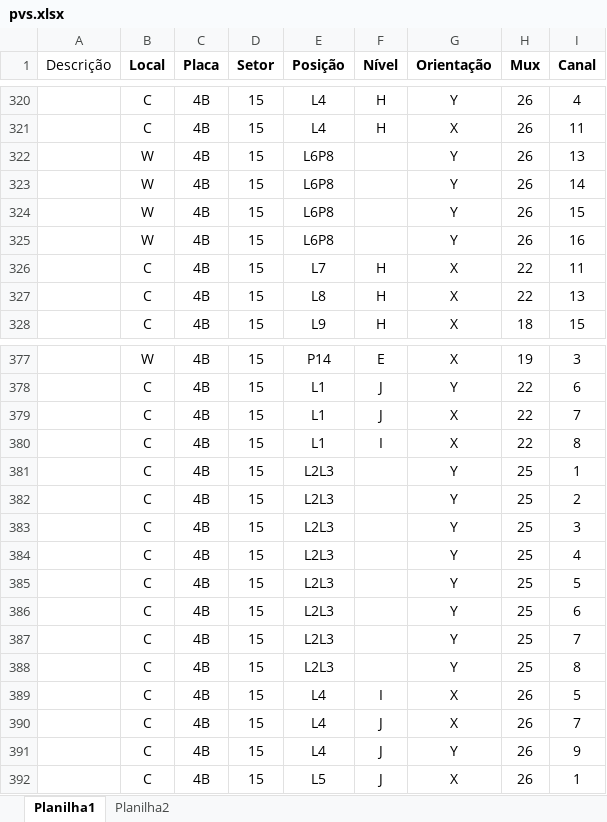
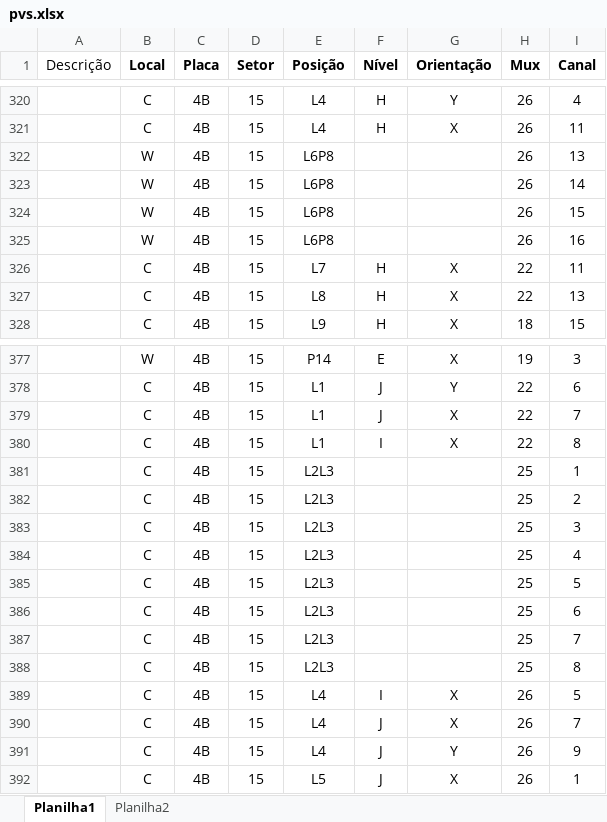
Before and after one commit to cnpem-met/Concrete-Instrum-Scripts, an Excel workbook: pvs.xlsx, sheet Planilha1, drawn as a sheet; only a part is shown, gaps mark what is left out; values as stored, in another font and other column widths than the file's, no borders; the diff names each change by its address in the sheet, - before the commit and + after, or states it on an @@ line.

Commit message:
Correção da orientação em PVs que não possuem nível

```diff
--- a/pvs.xlsx (sheet Planilha1)
+++ b/pvs.xlsx (sheet Planilha1)
-G322:G325 (Orientação): Y
+G322:G325 (Orientação): (empty)
-G381:G388 (Orientação): Y
+G381:G388 (Orientação): (empty)
```
Also changed, not shown: 2 other files.
